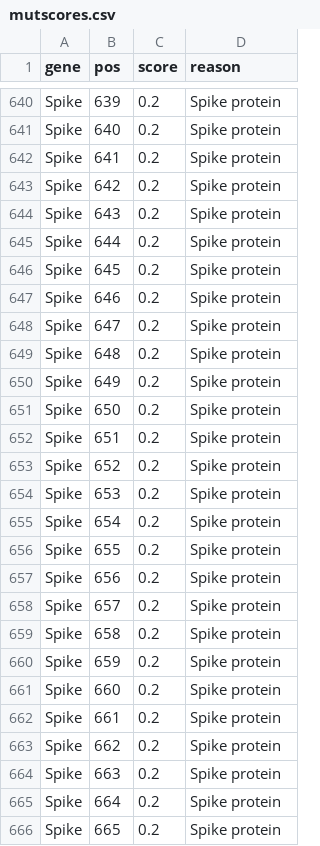
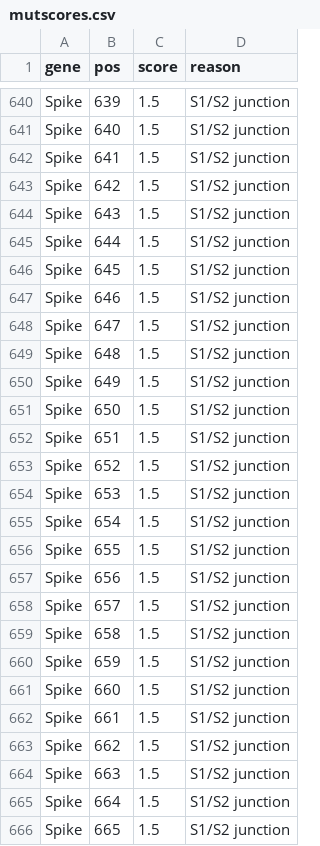
Before and after one commit to erikalmecdc/ecdc_virology, a CSV file: mutscores.csv, drawn as a sheet; only a part is shown, gaps mark what is left out; the diff covers the shown part only; the diff names each change by its address in the sheet, - before the commit and + after, or states it on an @@ line.

Commit message:
Raised S1/S2 junction weights
affects residues 612-705

```diff
--- a/mutscores.csv
+++ b/mutscores.csv
-C640:C666 (score): 0.2
+C640:C666 (score): 1.5
-D640:D666 (reason): Spike protein
+D640:D666 (reason): S1/S2 junction
```
Also changed, not shown: 132 edited cells elsewhere in this file.
